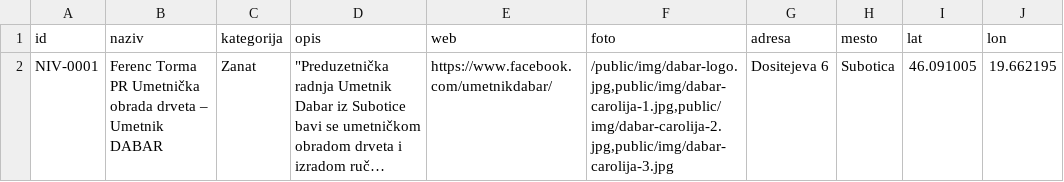
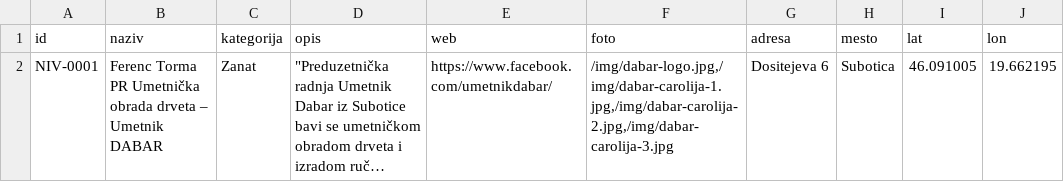
Before and after one commit to aleksandarvukovac/niv-map, a CSV file: public/data/places.csv, drawn as a sheet; long unchanged cells end in …; the diff names each change by its address in the sheet, - before the commit and + after, or states it on an @@ line.

Commit message:
data: dodata prva tačka + CSV→GeoJSON pipeline

```diff
--- a/public/data/places.csv
+++ b/public/data/places.csv
-F2 (foto): /public/img/dabar-logo.jpg,public/img/dabar-carolija-1.jpg,public/img/dabar-carolija-2.jpg,public/img/dabar-carolija-3.jpg
+F2 (foto): /img/dabar-logo.jpg,/img/dabar-carolija-1.jpg,/img/dabar-carolija-2.jpg,/img/dabar-carolija-3.jpg
```
Also changed, not shown: 1 other file.
